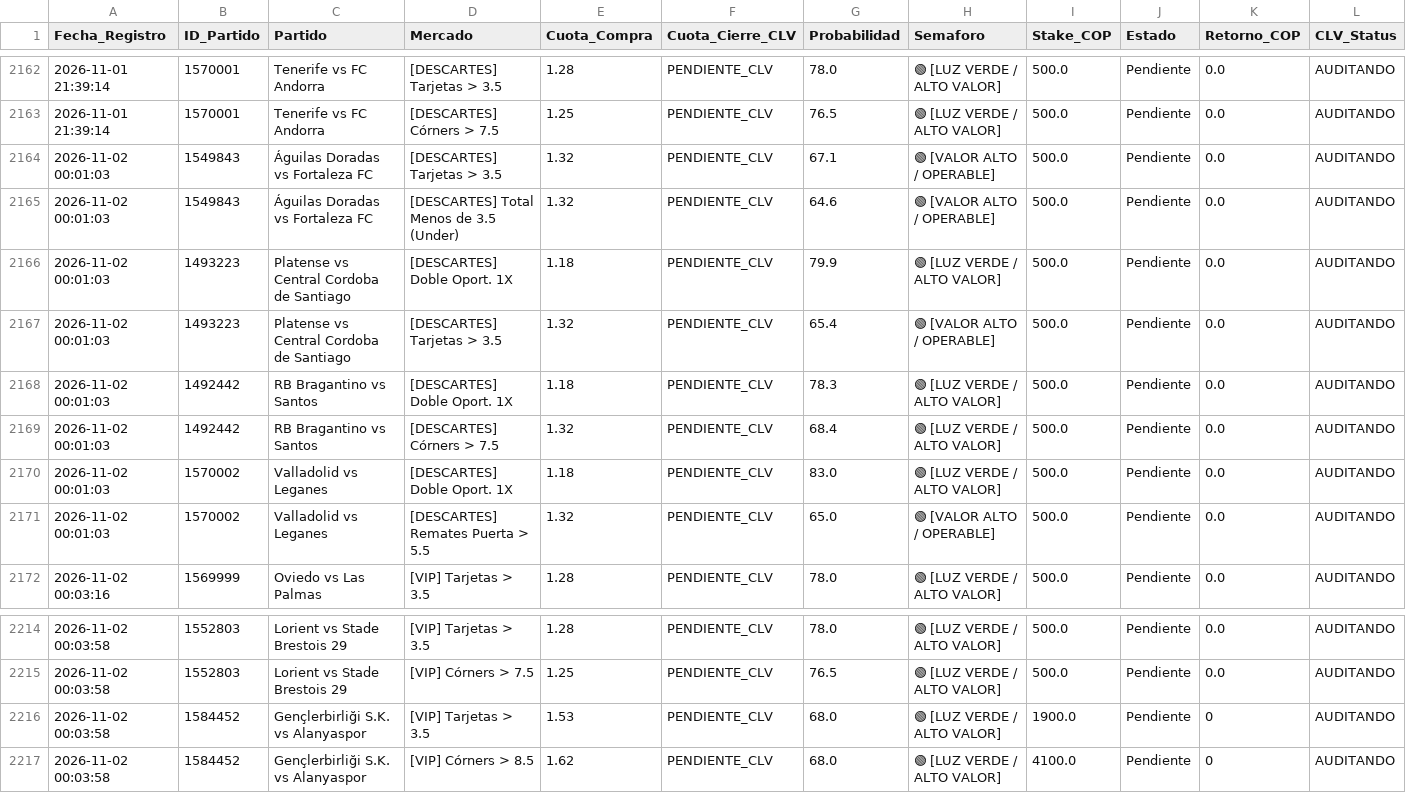
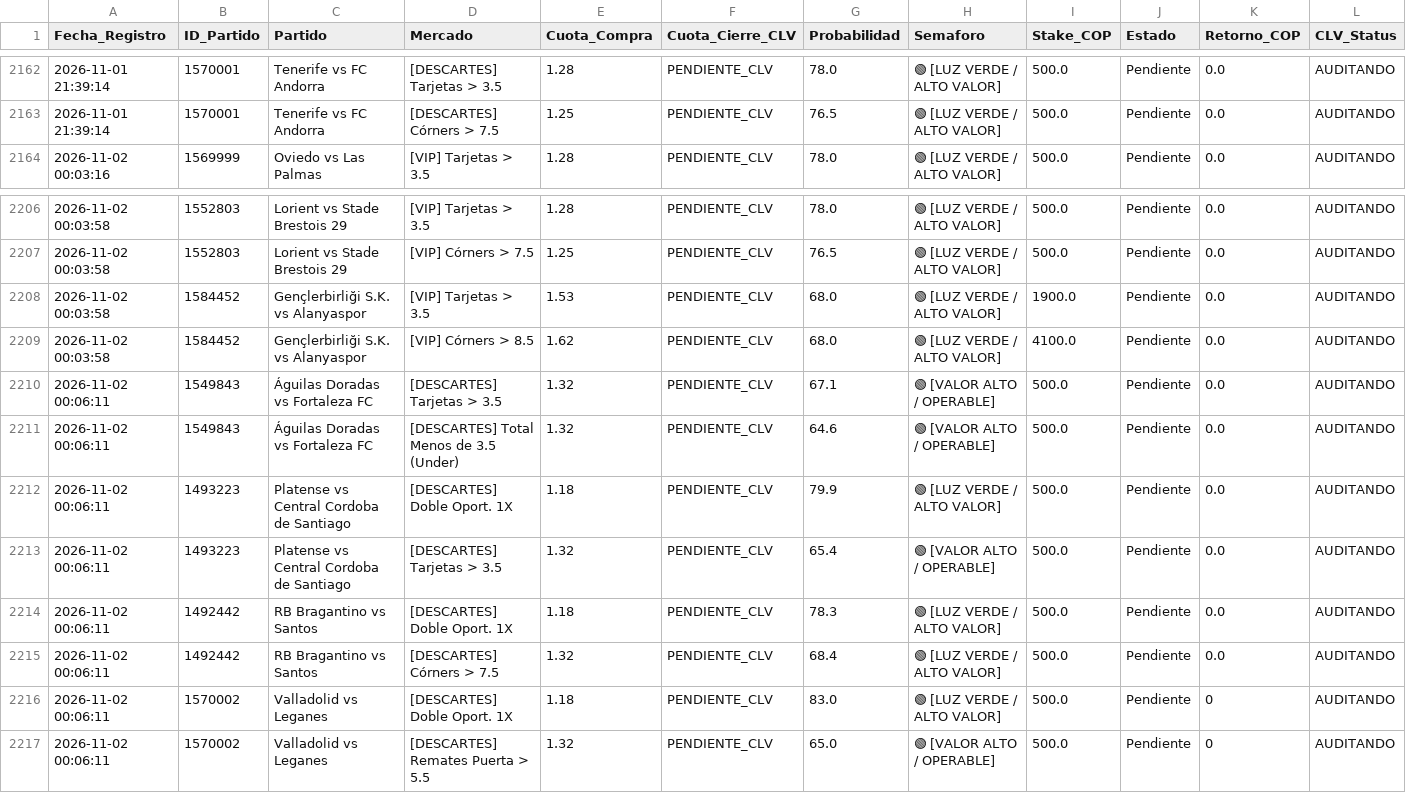
Before and after one commit to quantbetanalitica/quantbet22, a CSV file: auditoria_apuestas.csv, drawn as a sheet; only a part is shown, gaps mark what is left out.

Commit message:
Auto-update auditoria_apuestas.csv (2026-11-02)

```diff
--- a/auditoria_apuestas.csv
+++ b/auditoria_apuestas.csv
@@ -2163,10 +2163,2 @@ Fecha_Registro,ID_Partido,Partido,Mercado,Cuota_Compra,Cuota_Cierre_CLV,Probabil
 2026-11-01 21:39:14,1570001,Tenerife vs FC Andorra,[DESCARTES] Córners > 7.5,1.25,PENDIENTE_CLV,76.5,🟢 [LUZ VERDE / ALTO VALOR],500.0,Pendiente,0.0,AUDITANDO
-2026-11-02 00:01:03,1549843,Águilas Doradas vs Fortaleza FC,[DESCARTES] Tarjetas > 3.5,1.32,PENDIENTE_CLV,67.1,🟢 [VALOR ALTO / OPERABLE],500.0,Pendiente,0.0,AUDITANDO
-2026-11-02 00:01:03,1549843,Águilas Doradas vs Fortaleza FC,[DESCARTES] Total Menos de 3.5 (Under),1.32,PENDIENTE_CLV,64.6,🟢 [VALOR ALTO / OPERABLE],500.0,Pendiente,0.0,AUDITANDO
-2026-11-02 00:01:03,1493223,Platense vs Central Cordoba de Santiago,[DESCARTES] Doble Oport. 1X,1.18,PENDIENTE_CLV,79.9,🟢 [LUZ VERDE / ALTO VALOR],500.0,Pendiente,0.0,AUDITANDO
-2026-11-02 00:01:03,1493223,Platense vs Central Cordoba de Santiago,[DESCARTES] Tarjetas > 3.5,1.32,PENDIENTE_CLV,65.4,🟢 [VALOR ALTO / OPERABLE],500.0,Pendiente,0.0,AUDITANDO
-2026-11-02 00:01:03,1492442,RB Bragantino vs Santos,[DESCARTES] Doble Oport. 1X,1.18,PENDIENTE_CLV,78.3,🟢 [LUZ VERDE / ALTO VALOR],500.0,Pendiente,0.0,AUDITANDO
-2026-11-02 00:01:03,1492442,RB Bragantino vs Santos,[DESCARTES] Córners > 7.5,1.32,PENDIENTE_CLV,68.4,🟢 [LUZ VERDE / ALTO VALOR],500.0,Pendiente,0.0,AUDITANDO
-2026-11-02 00:01:03,1570002,Valladolid vs Leganes,[DESCARTES] Doble Oport. 1X,1.18,PENDIENTE_CLV,83.0,🟢 [LUZ VERDE / ALTO VALOR],500.0,Pendiente,0.0,AUDITANDO
-2026-11-02 00:01:03,1570002,Valladolid vs Leganes,[DESCARTES] Remates Puerta > 5.5,1.32,PENDIENTE_CLV,65.0,🟢 [VALOR ALTO / OPERABLE],500.0,Pendiente,0.0,AUDITANDO
 2026-11-02 00:03:16,1569999,Oviedo vs Las Palmas,[VIP] Tarjetas > 3.5,1.28,PENDIENTE_CLV,78.0,🟢 [LUZ VERDE / ALTO VALOR],500.0,Pendiente,0.0,AUDITANDO
@@ -2215,3 +2207,11 @@ Fecha_Registro,ID_Partido,Partido,Mercado,Cuota_Compra,Cuota_Cierre_CLV,Probabil
 2026-11-02 00:03:58,1552803,Lorient vs Stade Brestois 29,[VIP] Córners > 7.5,1.25,PENDIENTE_CLV,76.5,🟢 [LUZ VERDE / ALTO VALOR],500.0,Pendiente,0.0,AUDITANDO
-2026-11-02 00:03:58,1584452,Gençlerbirliği S.K. vs Alanyaspor,[VIP] Tarjetas > 3.5,1.53,PENDIENTE_CLV,68.0,🟢 [LUZ VERDE / ALTO VALOR],1900.0,Pendiente,0,AUDITANDO
-2026-11-02 00:03:58,1584452,Gençlerbirliği S.K. vs Alanyaspor,[VIP] Córners > 8.5,1.62,PENDIENTE_CLV,68.0,🟢 [LUZ VERDE / ALTO VALOR],4100.0,Pendiente,0,AUDITANDO
+2026-11-02 00:03:58,1584452,Gençlerbirliği S.K. vs Alanyaspor,[VIP] Tarjetas > 3.5,1.53,PENDIENTE_CLV,68.0,🟢 [LUZ VERDE / ALTO VALOR],1900.0,Pendiente,0.0,AUDITANDO
+2026-11-02 00:03:58,1584452,Gençlerbirliği S.K. vs Alanyaspor,[VIP] Córners > 8.5,1.62,PENDIENTE_CLV,68.0,🟢 [LUZ VERDE / ALTO VALOR],4100.0,Pendiente,0.0,AUDITANDO
+2026-11-02 00:06:11,1549843,Águilas Doradas vs Fortaleza FC,[DESCARTES] Tarjetas > 3.5,1.32,PENDIENTE_CLV,67.1,🟢 [VALOR ALTO / OPERABLE],500.0,Pendiente,0.0,AUDITANDO
+2026-11-02 00:06:11,1549843,Águilas Doradas vs Fortaleza FC,[DESCARTES] Total Menos de 3.5 (Under),1.32,PENDIENTE_CLV,64.6,🟢 [VALOR ALTO / OPERABLE],500.0,Pendiente,0.0,AUDITANDO
+2026-11-02 00:06:11,1493223,Platense vs Central Cordoba de Santiago,[DESCARTES] Doble Oport. 1X,1.18,PENDIENTE_CLV,79.9,🟢 [LUZ VERDE / ALTO VALOR],500.0,Pendiente,0.0,AUDITANDO
+2026-11-02 00:06:11,1493223,Platense vs Central Cordoba de Santiago,[DESCARTES] Tarjetas > 3.5,1.32,PENDIENTE_CLV,65.4,🟢 [VALOR ALTO / OPERABLE],500.0,Pendiente,0.0,AUDITANDO
+2026-11-02 00:06:11,1492442,RB Bragantino vs Santos,[DESCARTES] Doble Oport. 1X,1.18,PENDIENTE_CLV,78.3,🟢 [LUZ VERDE / ALTO VALOR],500.0,Pendiente,0.0,AUDITANDO
+2026-11-02 00:06:11,1492442,RB Bragantino vs Santos,[DESCARTES] Córners > 7.5,1.32,PENDIENTE_CLV,68.4,🟢 [LUZ VERDE / ALTO VALOR],500.0,Pendiente,0.0,AUDITANDO
+2026-11-02 00:06:11,1570002,Valladolid vs Leganes,[DESCARTES] Doble Oport. 1X,1.18,PENDIENTE_CLV,83.0,🟢 [LUZ VERDE / ALTO VALOR],500.0,Pendiente,0,AUDITANDO
+2026-11-02 00:06:11,1570002,Valladolid vs Leganes,[DESCARTES] Remates Puerta > 5.5,1.32,PENDIENTE_CLV,65.0,🟢 [VALOR ALTO / OPERABLE],500.0,Pendiente,0,AUDITANDO
```
